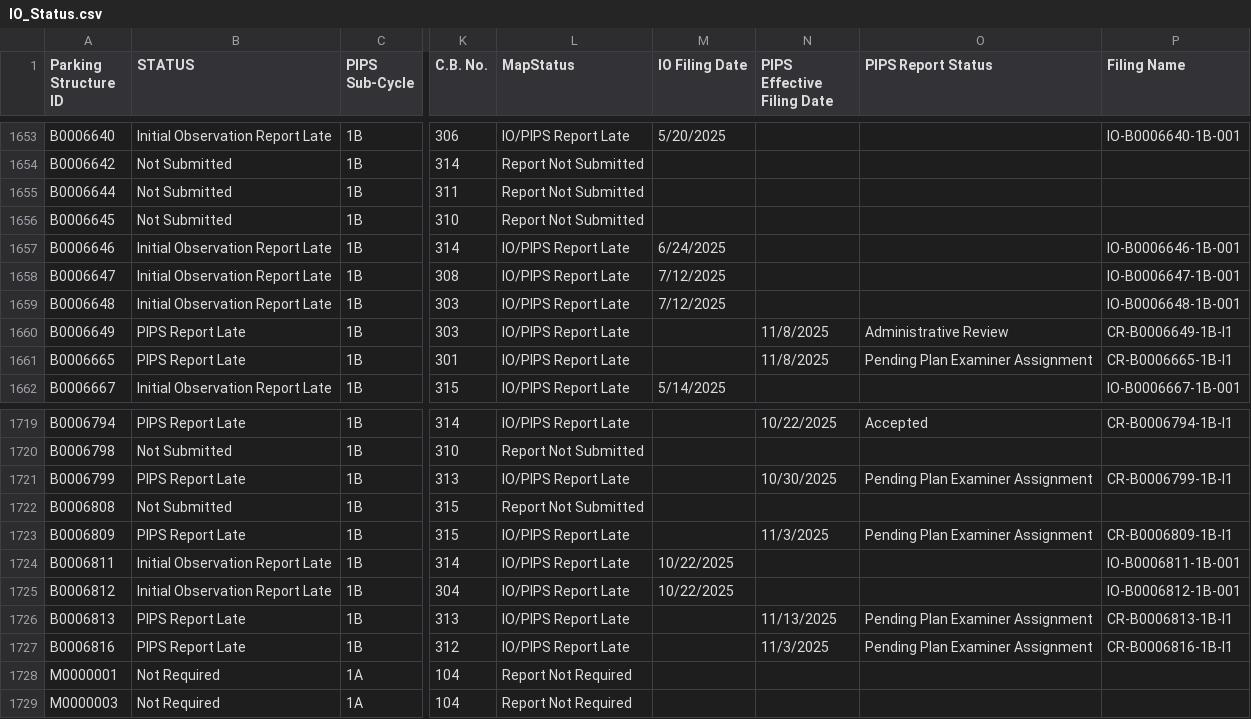
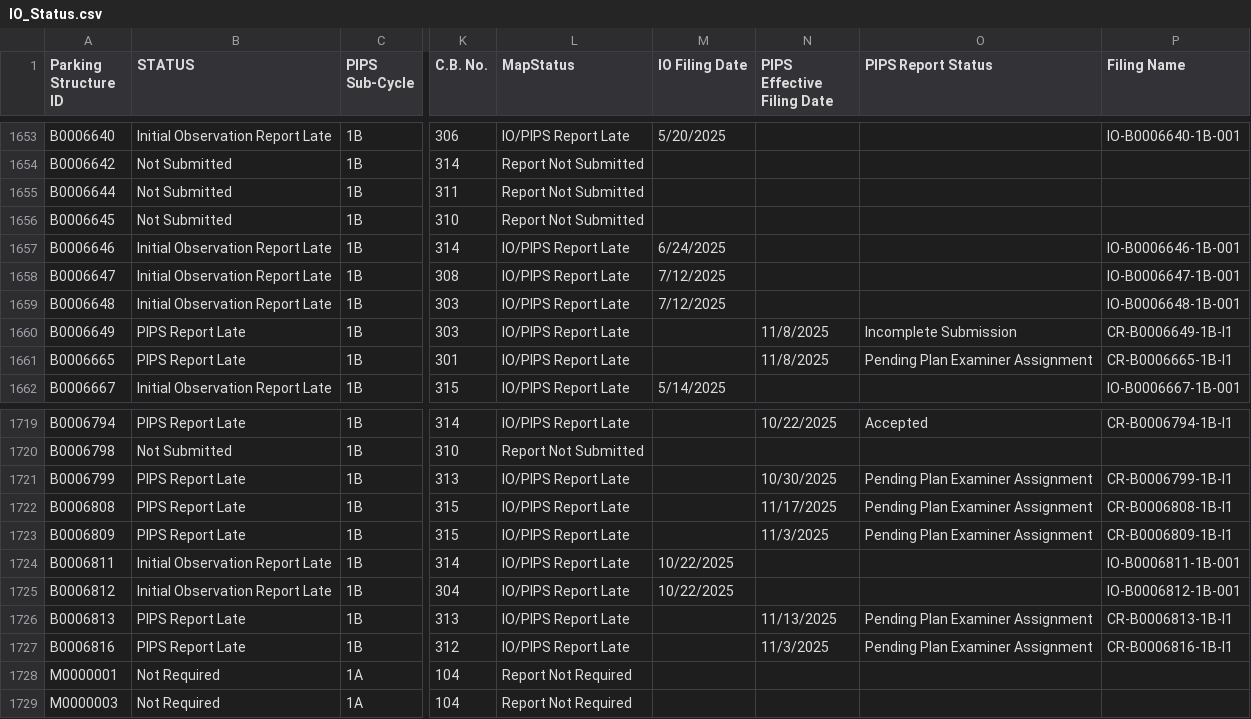
Before and after one commit to NYCDOB/ParkingStructures_InitialObservationReports, a CSV file: data/IO_Status.csv, drawn as a sheet; only a part is shown, gaps mark what is left out; the diff names each change by its address in the sheet, - before the commit and + after, or states it on an @@ line.

Commit message:
update from script Tue 11/18/2025  6:51:39.75, 5964 rows

```diff
--- a/data/IO_Status.csv
+++ b/data/IO_Status.csv
-O1660 (PIPS Report Status): Administrative Review
+O1660 (PIPS Report Status): Incomplete Submission
-B1722 (STATUS): Not Submitted
+B1722 (STATUS): PIPS Report Late
-L1722 (MapStatus): Report Not Submitted
+L1722 (MapStatus): IO/PIPS Report Late
-N1722 (PIPS Effective Filing Date): (empty)
+N1722 (PIPS Effective Filing Date): 11/17/2025
-O1722 (PIPS Report Status): (empty)
+O1722 (PIPS Report Status): Pending Plan Examiner Assignment
-P1722 (Filing Name): (empty)
+P1722 (Filing Name): CR-B0006808-1B-I1
```
